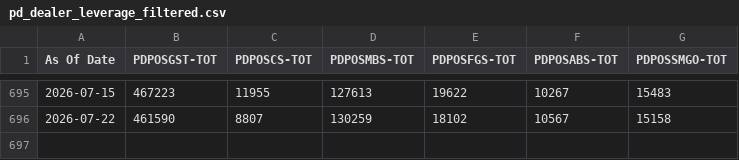
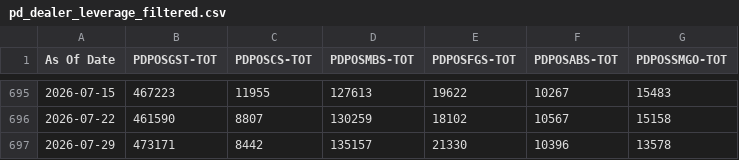
Before and after one commit to sgdividends/NYfed, a CSV file: data/nyfed/pd_dealer_leverage_filtered.csv, drawn as a sheet; only a part is shown, gaps mark what is left out; the diff names each change by its address in the sheet, - before the commit and + after, or states it on an @@ line.

```diff
--- a/data/nyfed/pd_dealer_leverage_filtered.csv
+++ b/data/nyfed/pd_dealer_leverage_filtered.csv
+row 697: 2026-07-29 | 473171 | 8442 | 135157 | 21330 | 10396 | 13578
```
Also changed, not shown: data/nyfed/bgcr_daily.csv, data/nyfed/effr_daily.csv, 3 other files.
